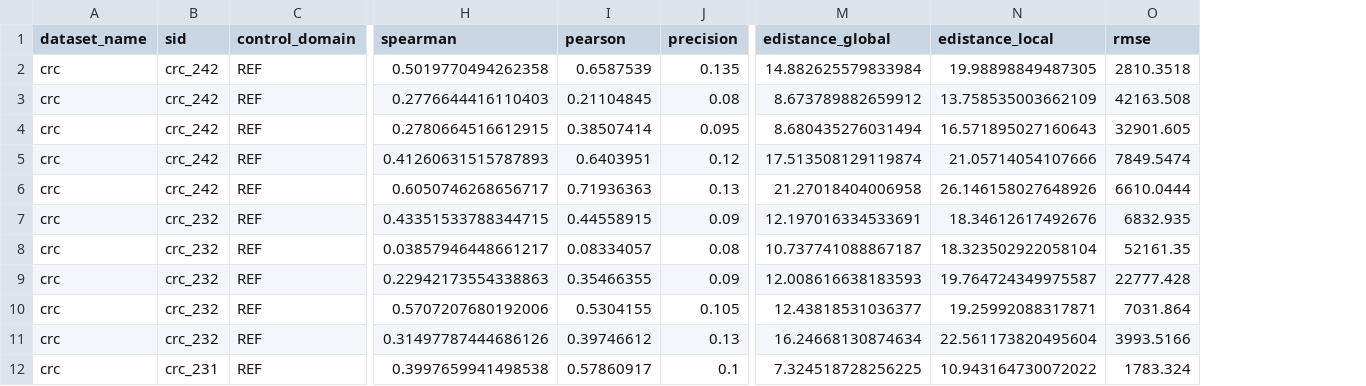
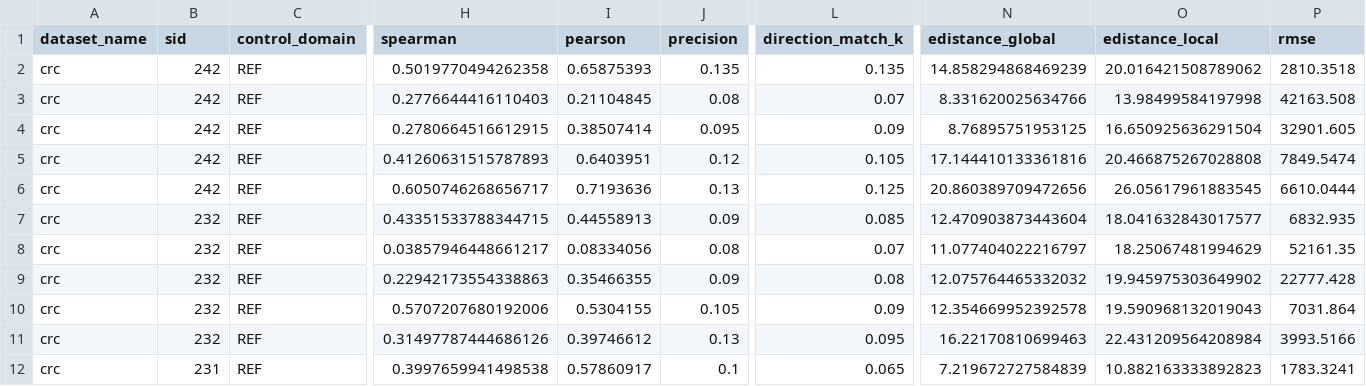
Before and after one commit to PMBio/cellina-reproducibility, a CSV file: results/loo_spatialprop_crc.csv, drawn as a sheet; only a part is shown, gaps mark what is left out; addresses are those after the commit; the diff covers the shown part only; the diff names each change by its address in the sheet, - before the commit and + after, or states it on an @@ line.

```diff
--- a/results/loo_spatialprop_crc.csv
+++ b/results/loo_spatialprop_crc.csv
+column L (direction_match_k), rows 2-12: 0.135 | 0.07 | 0.09 | 0.105 | 0.125 | 0.085 | 0.07 | 0.08 | 0.09 | 0.095 | 0.065
-B2:B6 (sid): crc_242
+B2:B6 (sid): 242
-I2 (pearson): 0.6587539
+I2 (pearson): 0.65875393
-N2 (edistance_global): 14.882625579833984
+N2 (edistance_global): 14.858294868469239
-O2 (edistance_local): 19.98898849487305
+O2 (edistance_local): 20.016421508789062
-N3 (edistance_global): 8.673789882659912
+N3 (edistance_global): 8.331620025634766
-O3 (edistance_local): 13.758535003662109
+O3 (edistance_local): 13.98499584197998
-N4 (edistance_global): 8.680435276031494
+N4 (edistance_global): 8.76895751953125
-O4 (edistance_local): 16.571895027160643
+O4 (edistance_local): 16.650925636291504
-N5 (edistance_global): 17.513508129119874
+N5 (edistance_global): 17.144410133361816
-O5 (edistance_local): 21.05714054107666
+O5 (edistance_local): 20.466875267028808
-I6 (pearson): 0.71936363
+I6 (pearson): 0.7193636
-N6 (edistance_global): 21.27018404006958
+N6 (edistance_global): 20.860389709472656
-O6 (edistance_local): 26.146158027648926
+O6 (edistance_local): 26.05617961883545
-B7:B11 (sid): crc_232
+B7:B11 (sid): 232
-I7 (pearson): 0.44558915
+I7 (pearson): 0.44558913
-N7 (edistance_global): 12.197016334533691
+N7 (edistance_global): 12.470903873443604
-O7 (edistance_local): 18.34612617492676
+O7 (edistance_local): 18.041632843017577
-I8 (pearson): 0.08334057
+I8 (pearson): 0.08334056
-N8 (edistance_global): 10.737741088867187
+N8 (edistance_global): 11.077404022216797
-O8 (edistance_local): 18.323502922058104
+O8 (edistance_local): 18.25067481994629
-N9 (edistance_global): 12.008616638183593
+N9 (edistance_global): 12.075764465332032
-O9 (edistance_local): 19.764724349975587
+O9 (edistance_local): 19.945975303649902
-N10 (edistance_global): 12.43818531036377
+N10 (edistance_global): 12.354669952392578
-O10 (edistance_local): 19.25992088317871
+O10 (edistance_local): 19.590968132019043
-N11 (edistance_global): 16.24668130874634
+N11 (edistance_global): 16.22170810699463
-O11 (edistance_local): 22.561173820495604
+O11 (edistance_local): 22.431209564208984
-B12 (sid): crc_231
+B12 (sid): 231
-N12 (edistance_global): 7.324518728256225
+N12 (edistance_global): 7.219672727584839
-O12 (edistance_local): 10.943164730072022
+O12 (edistance_local): 10.882163333892823
-P12 (rmse): 1783.324
+P12 (rmse): 1783.3241
```
Also changed, not shown: 68 edited cells elsewhere in this file, results/loo_summary.csv, 1 other file.
